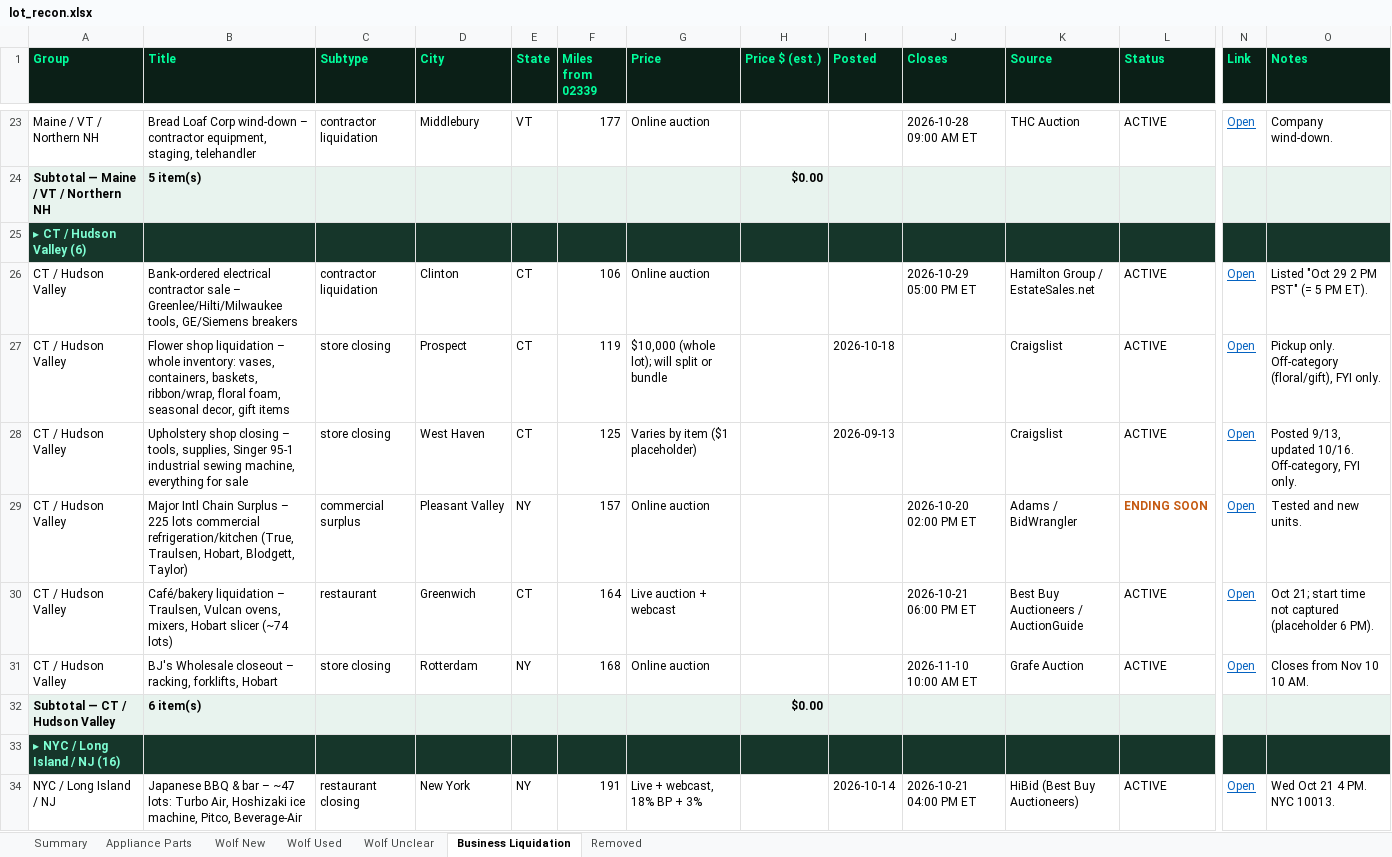
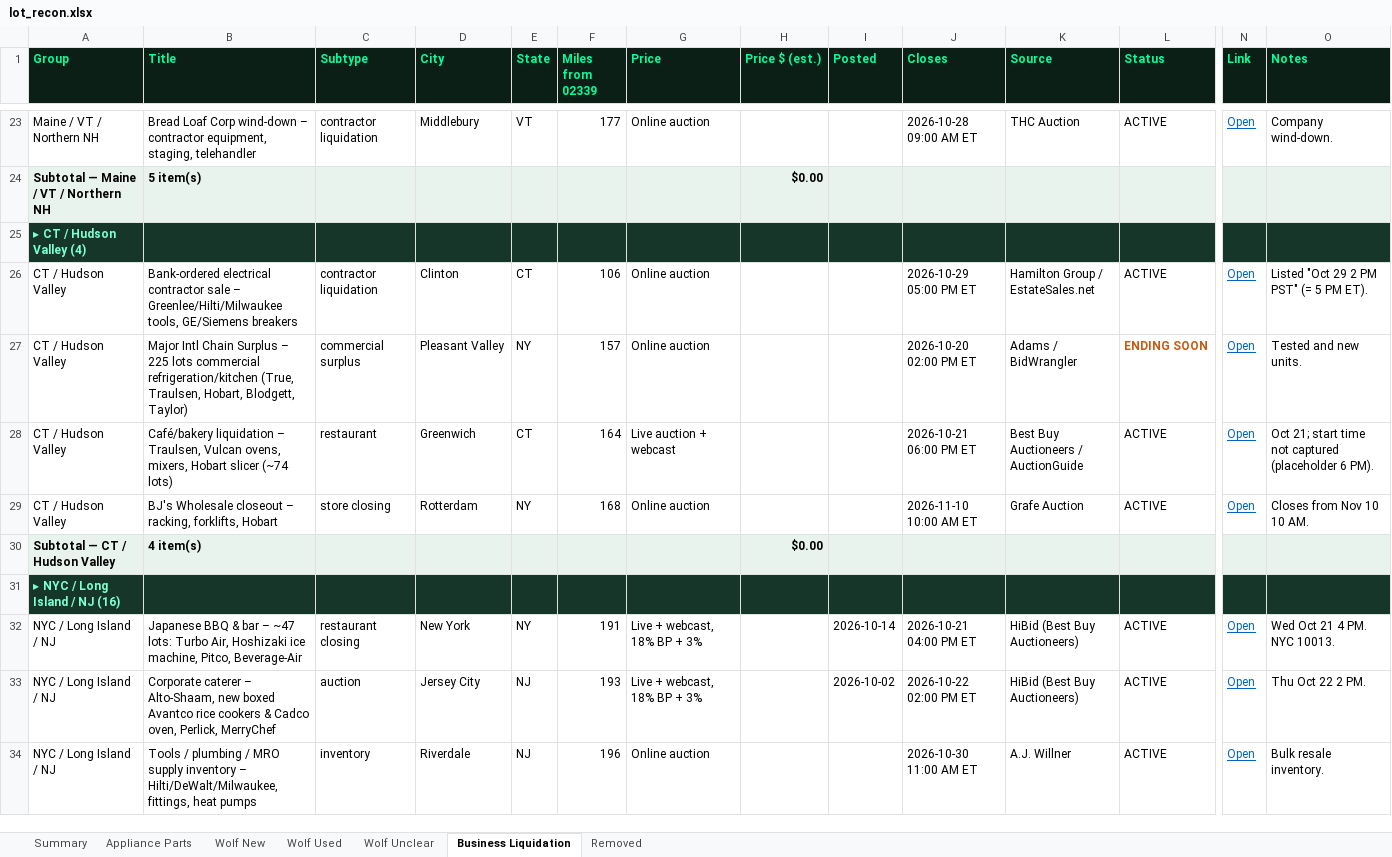
Before and after one commit to theequipmentpark/lot-recon, an Excel workbook: lot_recon.xlsx, sheet Business Liquidation, drawn as a sheet; only a part is shown, gaps mark what is left out; the shorter side is filled out with more unchanged rows; values as stored, in another font and other column widths than the file's, no borders; removed rows and columns are numbered as before the commit, all else as after; rows hold the shown columns only; the diff names each change by its address in the sheet, - before the commit and + after, or states it on an @@ line.

Commit message:
Remove flower/upholstery shop listings

```diff
--- a/lot_recon.xlsx (sheet Business Liquidation)
+++ b/lot_recon.xlsx (sheet Business Liquidation)
-A25 (Group): ▸ CT / Hudson Valley (6)
+A25 (Group): ▸ CT / Hudson Valley (4)
-row 27: CT / Hudson Valley | Flower shop liquidation – whole inventory: vases, containers, baskets, ribbon/wrap, floral foam, seasonal decor, gift items | store closing | Prospect | CT | 119 | $10,000 (whole lot); will split or bundle |  | 2026-10-18 |  | Craigslist | ACTIVE | Open | Pickup only. Off-category (floral/gift), FYI only.
-row 28: CT / Hudson Valley | Upholstery shop closing – tools, supplies, Singer 95-1 industrial sewing machine, everything for sale | store closing | West Haven | CT | 125 | Varies by item ($1 placeholder) |  | 2026-09-13 |  | Craigslist | ACTIVE | Open | Posted 9/13, updated 10/16. Off-category, FYI only.
-B30 (Title): 6 item(s)
+B30 (Title): 4 item(s)
```
Also changed, not shown: sheet Summary, sheet Appliance Parts, 1 other file.
